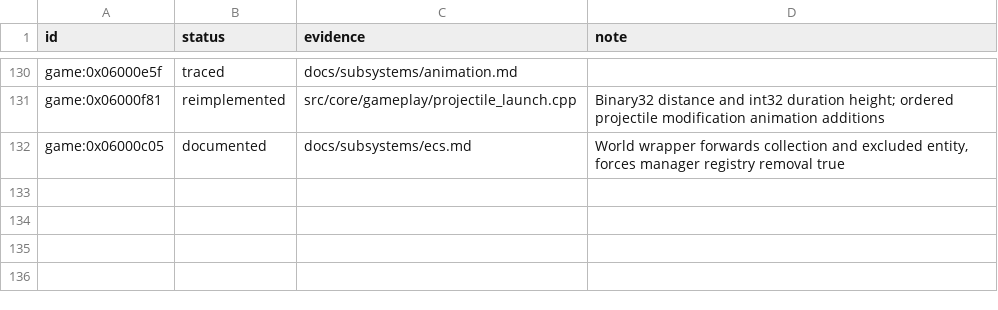
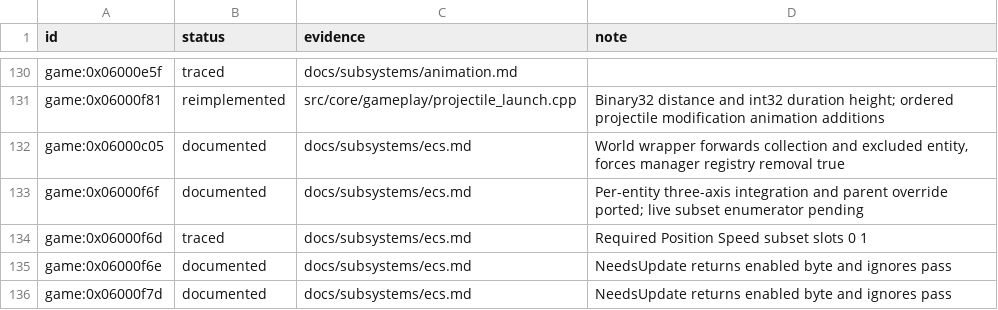
Before and after one commit to Tim-campy/magicians-saga-port, a TSV file: re/status/ecs.tsv, drawn as a sheet; only a part is shown, gaps mark what is left out; the diff names each change by its address in the sheet, - before the commit and + after, or states it on an @@ line.

```diff
--- a/re/status/ecs.tsv
+++ b/re/status/ecs.tsv
+row 133: game:0x06000f6f | documented | docs/subsystems/ecs.md | Per-entity three-axis integration and parent override ported; live subset enumerator pending
+row 134: game:0x06000f6d | traced | docs/subsystems/ecs.md | Required Position Speed subset slots 0 1
+row 135: game:0x06000f6e | documented | docs/subsystems/ecs.md | NeedsUpdate returns enabled byte and ignores pass
+row 136: game:0x06000f7d | documented | docs/subsystems/ecs.md | NeedsUpdate returns enabled byte and ignores pass
```
Also changed, not shown: re/functions.csv, 10 other files.
